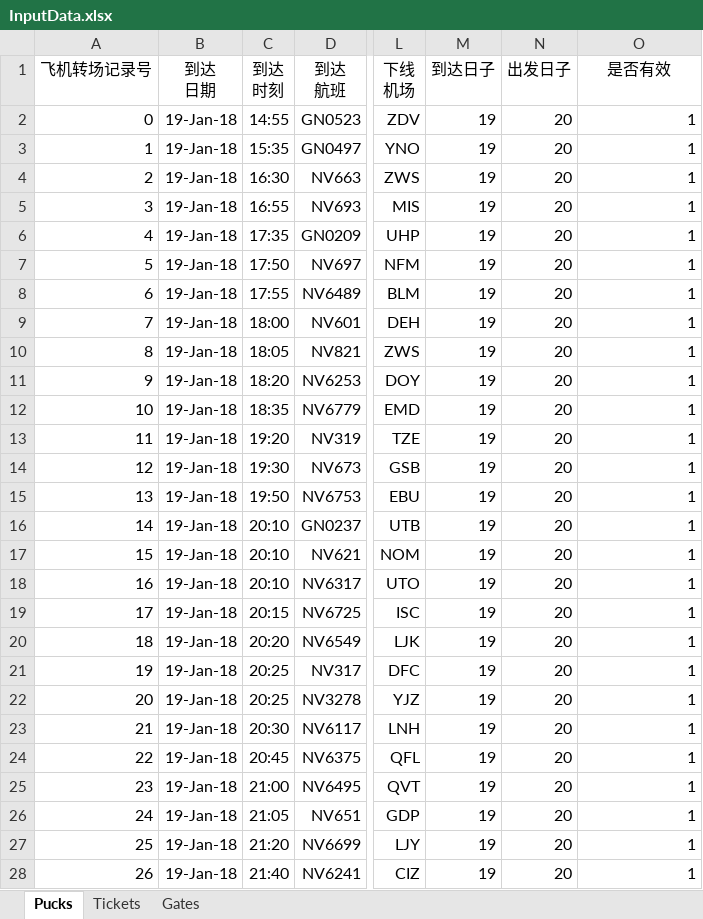
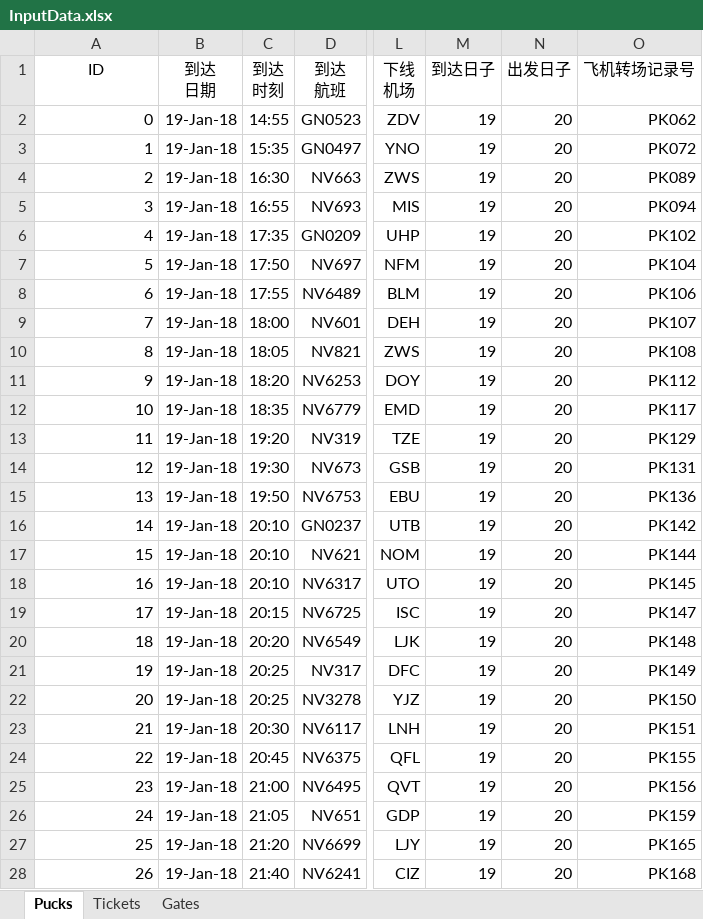
Before and after one commit to WangZixuan/MathModeling, an Excel workbook: InputData.xlsx, sheet Pucks, drawn as a sheet; only a part is shown, gaps mark what is left out; values as stored, in another font and other column widths than the file's, no borders; the diff covers the shown part only; the diff names each change by its address in the sheet, - before the commit and + after, or states it on an @@ line.

```diff
--- a/InputData.xlsx (sheet Pucks)
+++ b/InputData.xlsx (sheet Pucks)
-A1: 飞机转场记录号
+A1: ID
-O1: 是否有效
+O1: 飞机转场记录号
-O2 (飞机转场记录号): 1
+O2 (飞机转场记录号): PK062
-O3 (飞机转场记录号): 1
+O3 (飞机转场记录号): PK072
-O4 (飞机转场记录号): 1
+O4 (飞机转场记录号): PK089
-O5 (飞机转场记录号): 1
+O5 (飞机转场记录号): PK094
-O6 (飞机转场记录号): 1
+O6 (飞机转场记录号): PK102
-O7 (飞机转场记录号): 1
+O7 (飞机转场记录号): PK104
-O8 (飞机转场记录号): 1
+O8 (飞机转场记录号): PK106
-O9 (飞机转场记录号): 1
+O9 (飞机转场记录号): PK107
-O10 (飞机转场记录号): 1
+O10 (飞机转场记录号): PK108
-O11 (飞机转场记录号): 1
+O11 (飞机转场记录号): PK112
-O12 (飞机转场记录号): 1
+O12 (飞机转场记录号): PK117
-O13 (飞机转场记录号): 1
+O13 (飞机转场记录号): PK129
-O14 (飞机转场记录号): 1
+O14 (飞机转场记录号): PK131
-O15 (飞机转场记录号): 1
+O15 (飞机转场记录号): PK136
-O16 (飞机转场记录号): 1
+O16 (飞机转场记录号): PK142
-O17 (飞机转场记录号): 1
+O17 (飞机转场记录号): PK144
-O18 (飞机转场记录号): 1
+O18 (飞机转场记录号): PK145
-O19 (飞机转场记录号): 1
+O19 (飞机转场记录号): PK147
-O20 (飞机转场记录号): 1
+O20 (飞机转场记录号): PK148
-O21 (飞机转场记录号): 1
+O21 (飞机转场记录号): PK149
-O22 (飞机转场记录号): 1
+O22 (飞机转场记录号): PK150
-O23 (飞机转场记录号): 1
+O23 (飞机转场记录号): PK151
-O24 (飞机转场记录号): 1
+O24 (飞机转场记录号): PK155
-O25 (飞机转场记录号): 1
+O25 (飞机转场记录号): PK156
-O26 (飞机转场记录号): 1
+O26 (飞机转场记录号): PK159
-O27 (飞机转场记录号): 1
+O27 (飞机转场记录号): PK165
-O28 (飞机转场记录号): 1
+O28 (飞机转场记录号): PK168
```
Also changed, not shown: 276 edited cells elsewhere in this sheet, sheet Tickets, 6 other files.
